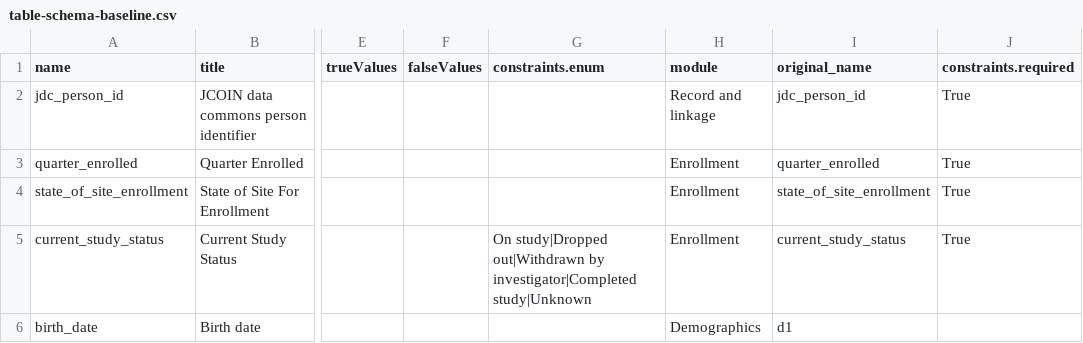
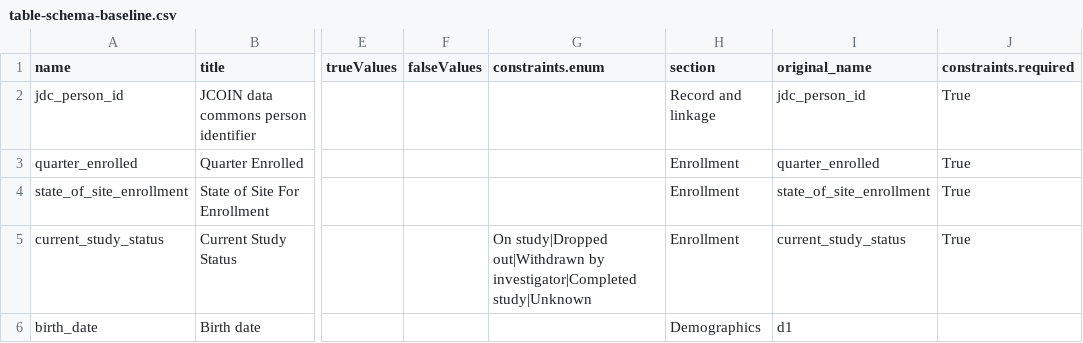
Before and after one commit to jcoin-maarc/JCOIN-Core-Measures, a CSV file: csvs/table-schema-baseline.csv, drawn as a sheet; only a part is shown, gaps mark what is left out; the diff names each change by its address in the sheet, - before the commit and + after, or states it on an @@ line.

Commit message:
module --> section (align with heal standards)

```diff
--- a/csvs/table-schema-baseline.csv
+++ b/csvs/table-schema-baseline.csv
-H1: module
+H1: section
```
Also changed, not shown: csvs/table-schema-staff-baseline.csv, csvs/table-schema-staff-time-points.csv, 14 other files.
